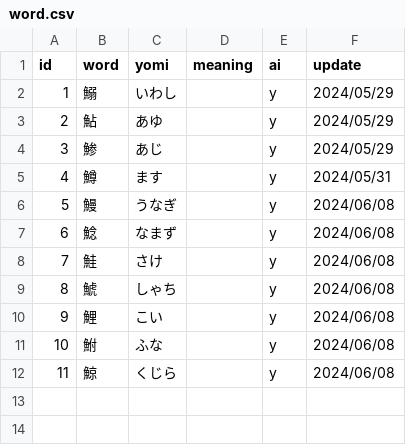
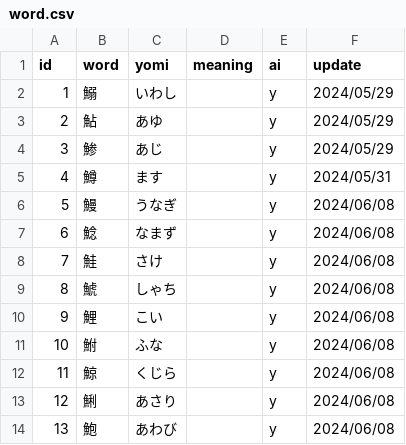
Before and after one commit to linkevery2s/quest-and-answer, a CSV file: fish-kanji/data/word.csv, drawn as a sheet; the diff names each change by its address in the sheet, - before the commit and + after, or states it on an @@ line.

Commit message:
word.csv を更新

```diff
--- a/fish-kanji/data/word.csv
+++ b/fish-kanji/data/word.csv
+row 13: 12 | 鯏 | あさり |  | y | 2024/06/08
+row 14: 13 | 鮑 | あわび |  | y | 2024/06/08
```
